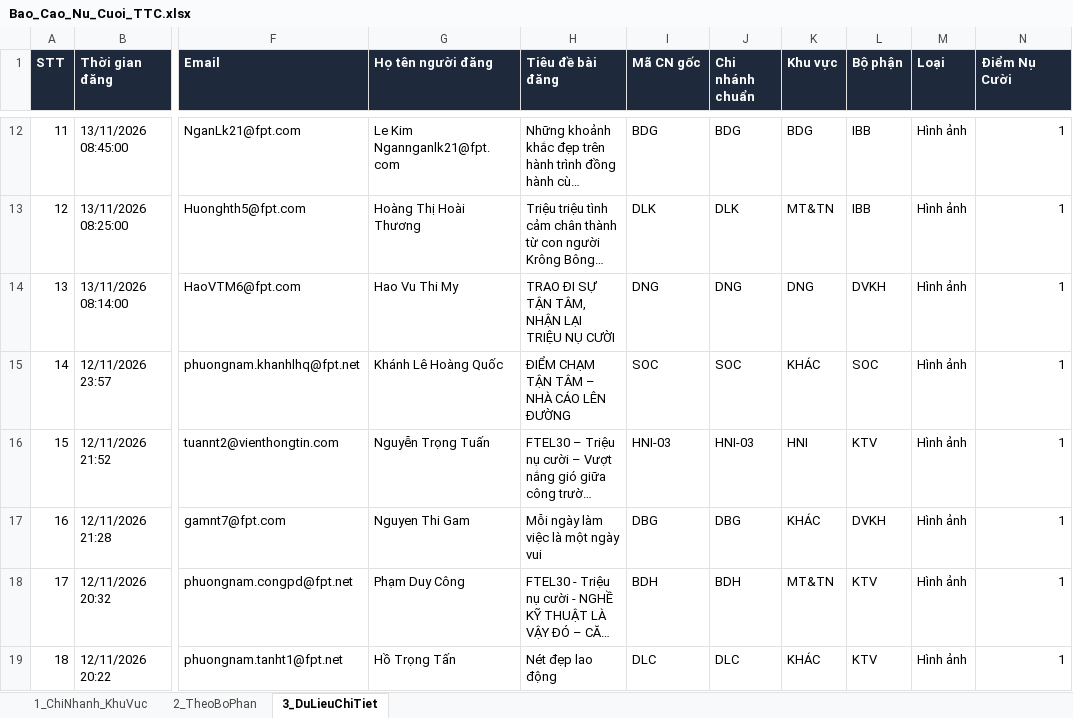
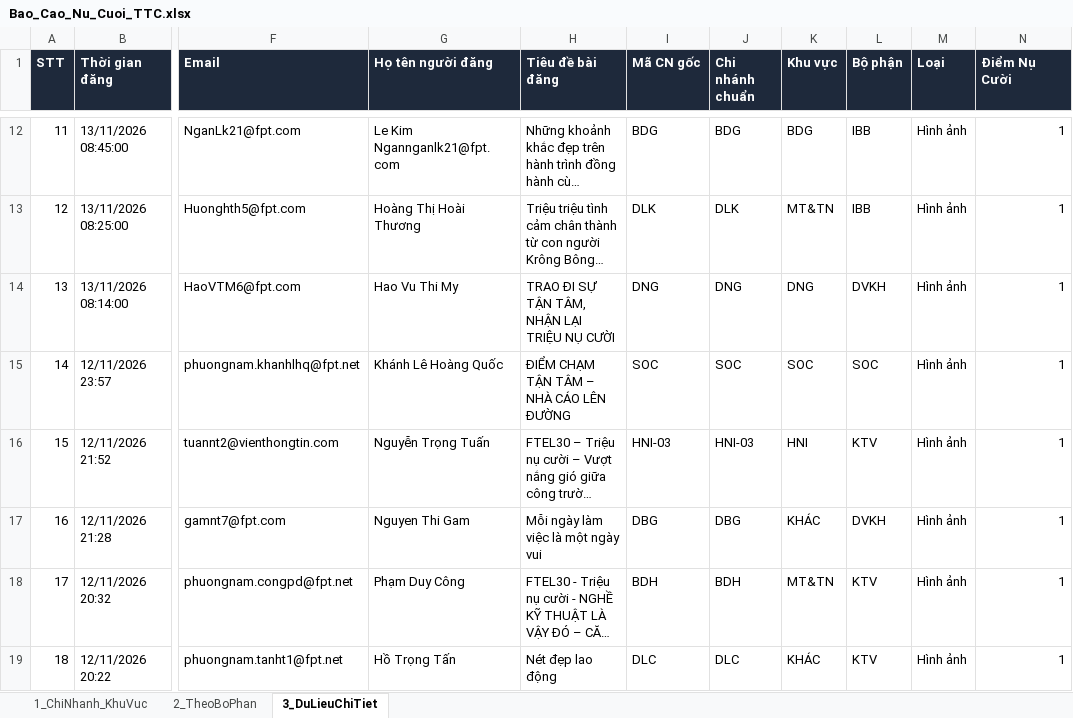
Before and after one commit to tanvuongisme/hopthoigian-ttc, an Excel workbook: Bao_Cao_Nu_Cuoi_TTC.xlsx, sheet 3_DuLieuChiTiet, drawn as a sheet; only a part is shown, gaps mark what is left out; long unchanged cells end in …; values as stored, in another font and other column widths than the file's, no borders; the diff covers the shown part only; the diff names each change by its address in the sheet, - before the commit and + after, or states it on an @@ line.

```diff
--- a/Bao_Cao_Nu_Cuoi_TTC.xlsx (sheet 3_DuLieuChiTiet)
+++ b/Bao_Cao_Nu_Cuoi_TTC.xlsx (sheet 3_DuLieuChiTiet)
-K15 (Khu vực): KHÁC
+K15 (Khu vực): SOC
```
Also changed, not shown: 29 edited cells elsewhere in this sheet, sheet 1_ChiNhanh_KhuVuc, 5 other files.
